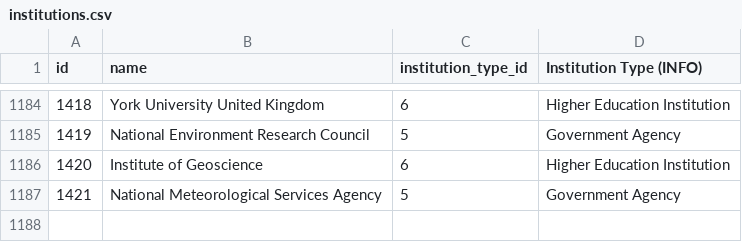
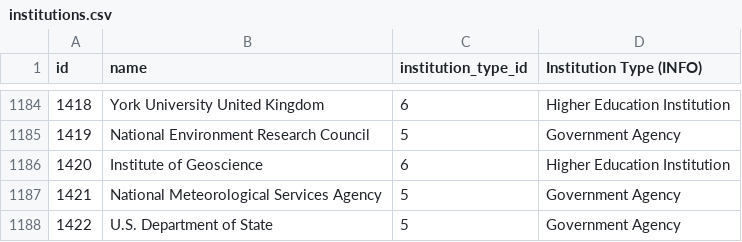
Before and after one commit to eric-brechemier/ipcc-database, a CSV file: data/institutions.csv, drawn as a sheet; only a part is shown, gaps mark what is left out.

Commit message:
Add institution 'U.S. Department of State'
See related issue: #49
https://github.com/medea-project/ipcc-database/issues/49

```diff
--- a/data/institutions.csv
+++ b/data/institutions.csv
@@ -1187 +1187,2 @@ id,name,institution_type_id,Institution Type (INFO)
 1421,National Meteorological Services Agency,5,Government Agency
+1422,U.S. Department of State,5,Government Agency
```
